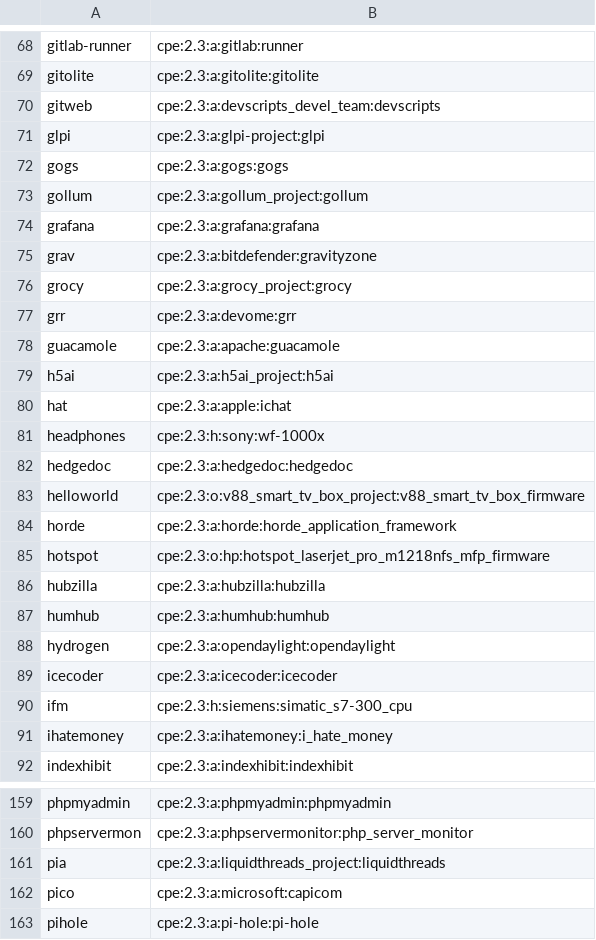
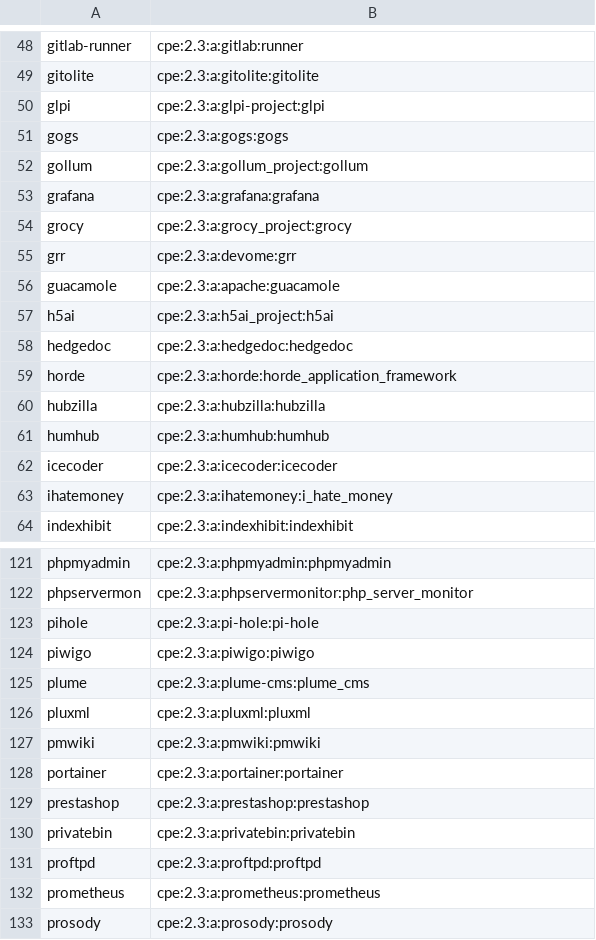
Before and after one commit to ketsapiwiq/ynh-scan, a CSV file: cpe.csv, drawn as a sheet; only a part is shown, gaps mark what is left out; the shorter side is filled out with more unchanged rows; the diff covers the shown part only.

```diff
--- a/cpe.csv
+++ b/cpe.csv
@@ -69,3 +49,2 @@ gitlab-runner,cpe:2.3:a:gitlab:runner
 gitolite,cpe:2.3:a:gitolite:gitolite
-gitweb,cpe:2.3:a:devscripts_devel_team:devscripts
 glpi,cpe:2.3:a:glpi-project:glpi
@@ -74,3 +53,2 @@ gollum,cpe:2.3:a:gollum_project:gollum
 grafana,cpe:2.3:a:grafana:grafana
-grav,cpe:2.3:a:bitdefender:gravityzone
 grocy,cpe:2.3:a:grocy_project:grocy
@@ -79,13 +57,7 @@ guacamole,cpe:2.3:a:apache:guacamole
 h5ai,cpe:2.3:a:h5ai_project:h5ai
-hat,cpe:2.3:a:apple:ichat
-headphones,cpe:2.3:h:sony:wf-1000x
 hedgedoc,cpe:2.3:a:hedgedoc:hedgedoc
-helloworld,cpe:2.3:o:v88_smart_tv_box_project:v88_smart_tv_box_firmware
 horde,cpe:2.3:a:horde:horde_application_framework
-hotspot,cpe:2.3:o:hp:hotspot_laserjet_pro_m1218nfs_mfp_firmware
 hubzilla,cpe:2.3:a:hubzilla:hubzilla
 humhub,cpe:2.3:a:humhub:humhub
-hydrogen,cpe:2.3:a:opendaylight:opendaylight
 icecoder,cpe:2.3:a:icecoder:icecoder
-ifm,cpe:2.3:h:siemens:simatic_s7-300_cpu
 ihatemoney,cpe:2.3:a:ihatemoney:i_hate_money
@@ -160,4 +122,2 @@ phpmyadmin,cpe:2.3:a:phpmyadmin:phpmyadmin
 phpservermon,cpe:2.3:a:phpservermonitor:php_server_monitor
-pia,cpe:2.3:a:liquidthreads_project:liquidthreads
-pico,cpe:2.3:a:microsoft:capicom
 pihole,cpe:2.3:a:pi-hole:pi-hole
```
Also changed, not shown: 45 removed rows elsewhere in this file.
